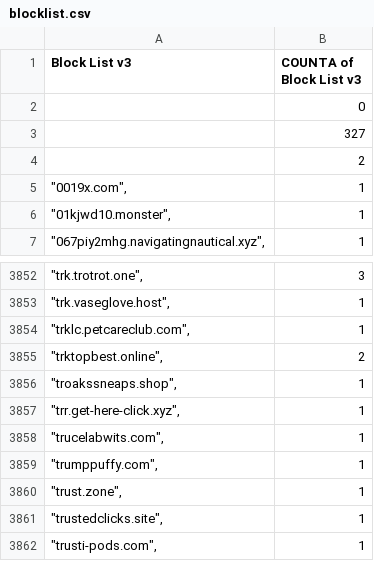
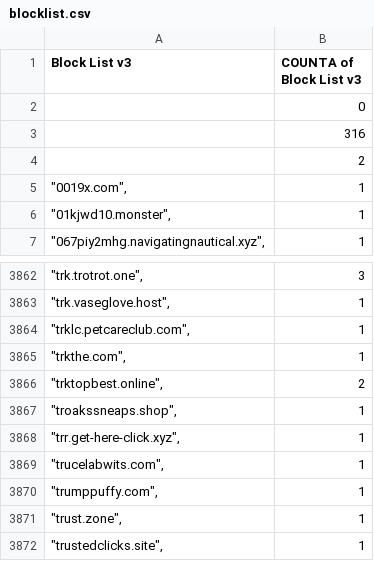
Before and after one commit to meganerasam/blocklist, a CSV file: blocklist.csv, drawn as a sheet; only a part is shown, gaps mark what is left out; the shorter side is filled out with more unchanged rows; the diff covers the shown part only.

```diff
--- a/blocklist.csv
+++ b/blocklist.csv
@@ -2,3 +2,3 @@ Block List v3,COUNTA of Block List v3
 ,0
-,327
+,316
  ,2
@@ -3854,2 +3864,3 @@ Block List v3,COUNTA of Block List v3
 """trklc.petcareclub.com"",",1
+"""trkthe.com"",",1
 """trktopbest.online"",",2
```
Also changed, not shown: 10 added rows elsewhere in this file.
